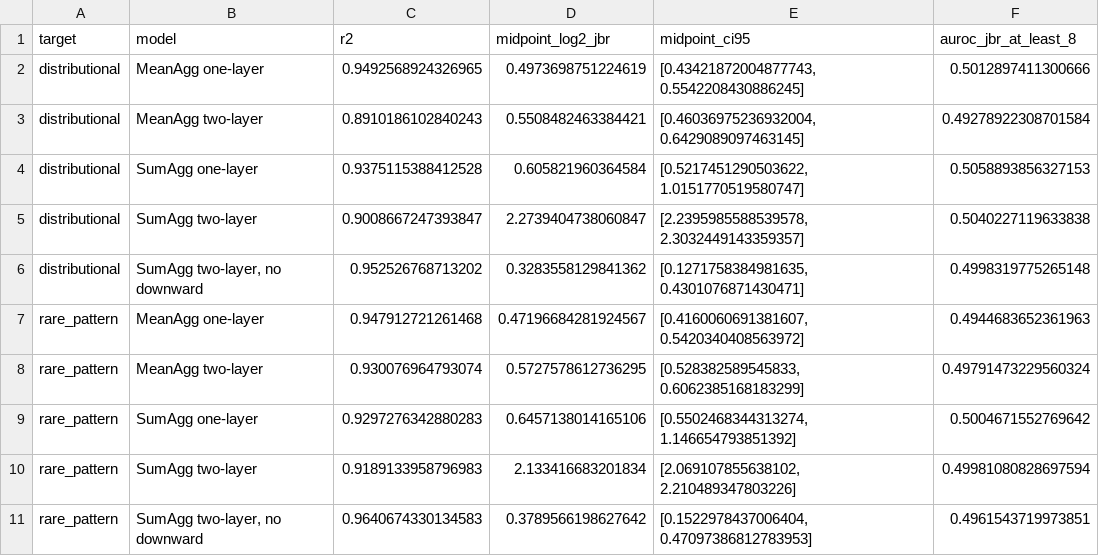
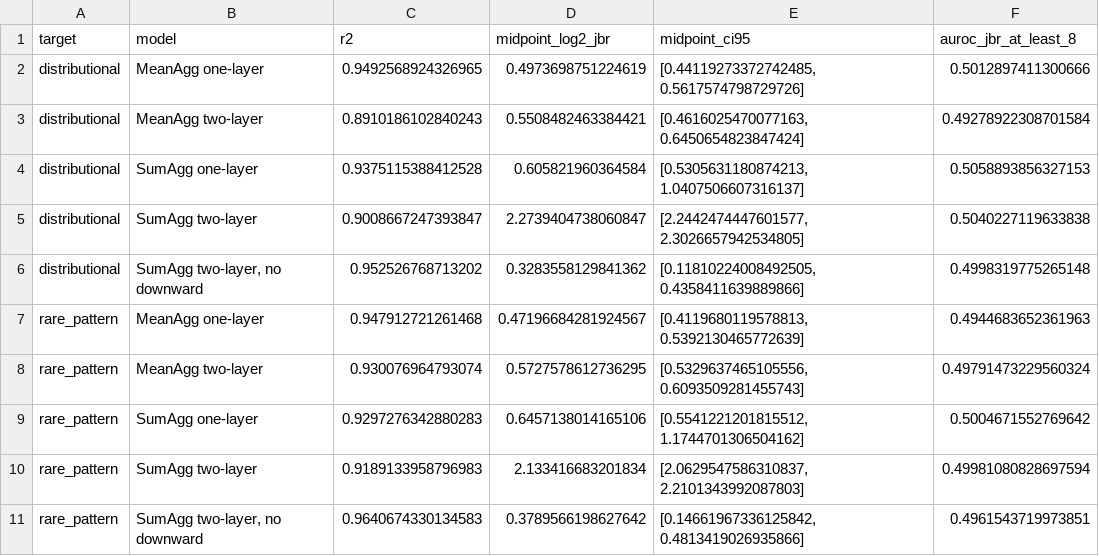
Before and after one commit to vasu-atmakuri/join_bottleneck_ratio_relational_deep_learning, a CSV file: results/law_validation_and_depth/depth_fits.csv, drawn as a sheet.

```diff
--- a/results/law_validation_and_depth/depth_fits.csv
+++ b/results/law_validation_and_depth/depth_fits.csv
@@ -1,11 +1,11 @@
 target,model,r2,midpoint_log2_jbr,midpoint_ci95,auroc_jbr_at_least_8
-distributional,MeanAgg one-layer,0.9492568924326965,0.4973698751224619,"[0.43421872004877743, 0.5542208430886245]",0.5012897411300666
-distributional,MeanAgg two-layer,0.8910186102840243,0.5508482463384421,"[0.46036975236932004, 0.6429089097463145]",0.49278922308701584
-distributional,SumAgg one-layer,0.9375115388412528,0.605821960364584,"[0.5217451290503622, 1.0151770519580747]",0.5058893856327153
-distributional,SumAgg two-layer,0.9008667247393847,2.2739404738060847,"[2.2395985588539578, 2.3032449143359357]",0.5040227119633838
-distributional,"SumAgg two-layer, no downward",0.952526768713202,0.3283558129841362,"[0.1271758384981635, 0.4301076871430471]",0.4998319775265148
-rare_pattern,MeanAgg one-layer,0.947912721261468,0.47196684281924567,"[0.4160060691381607, 0.5420340408563972]",0.4944683652361963
-rare_pattern,MeanAgg two-layer,0.930076964793074,0.5727578612736295,"[0.528382589545833, 0.6062385168183299]",0.49791473229560324
-rare_pattern,SumAgg one-layer,0.9297276342880283,0.6457138014165106,"[0.5502468344313274, 1.146654793851392]",0.5004671552769642
-rare_pattern,SumAgg two-layer,0.9189133958796983,2.133416683201834,"[2.069107855638102, 2.210489347803226]",0.49981080828697594
-rare_pattern,"SumAgg two-layer, no downward",0.9640674330134583,0.3789566198627642,"[0.1522978437006404, 0.47097386812783953]",0.4961543719973851
+distributional,MeanAgg one-layer,0.9492568924326965,0.4973698751224619,"[0.44119273372742485, 0.5617574798729726]",0.5012897411300666
+distributional,MeanAgg two-layer,0.8910186102840243,0.5508482463384421,"[0.4616025470077163, 0.6450654823847424]",0.49278922308701584
+distributional,SumAgg one-layer,0.9375115388412528,0.605821960364584,"[0.5305631180874213, 1.0407506607316137]",0.5058893856327153
+distributional,SumAgg two-layer,0.9008667247393847,2.2739404738060847,"[2.2442474447601577, 2.3026657942534805]",0.5040227119633838
+distributional,"SumAgg two-layer, no downward",0.952526768713202,0.3283558129841362,"[0.11810224008492505, 0.4358411639889866]",0.4998319775265148
+rare_pattern,MeanAgg one-layer,0.947912721261468,0.47196684281924567,"[0.4119680119578813, 0.5392130465772639]",0.4944683652361963
+rare_pattern,MeanAgg two-layer,0.930076964793074,0.5727578612736295,"[0.5329637465105556, 0.6093509281455743]",0.49791473229560324
+rare_pattern,SumAgg one-layer,0.9297276342880283,0.6457138014165106,"[0.5541221201815512, 1.1744701306504162]",0.5004671552769642
+rare_pattern,SumAgg two-layer,0.9189133958796983,2.133416683201834,"[2.0629547586310837, 2.2101343992087803]",0.49981080828697594
+rare_pattern,"SumAgg two-layer, no downward",0.9640674330134583,0.3789566198627642,"[0.14661967336125842, 0.4813419026935866]",0.4961543719973851
```
Also changed, not shown: results/relbench_planted_signal/analysis/planted_signal_table.csv, 17 other files.
